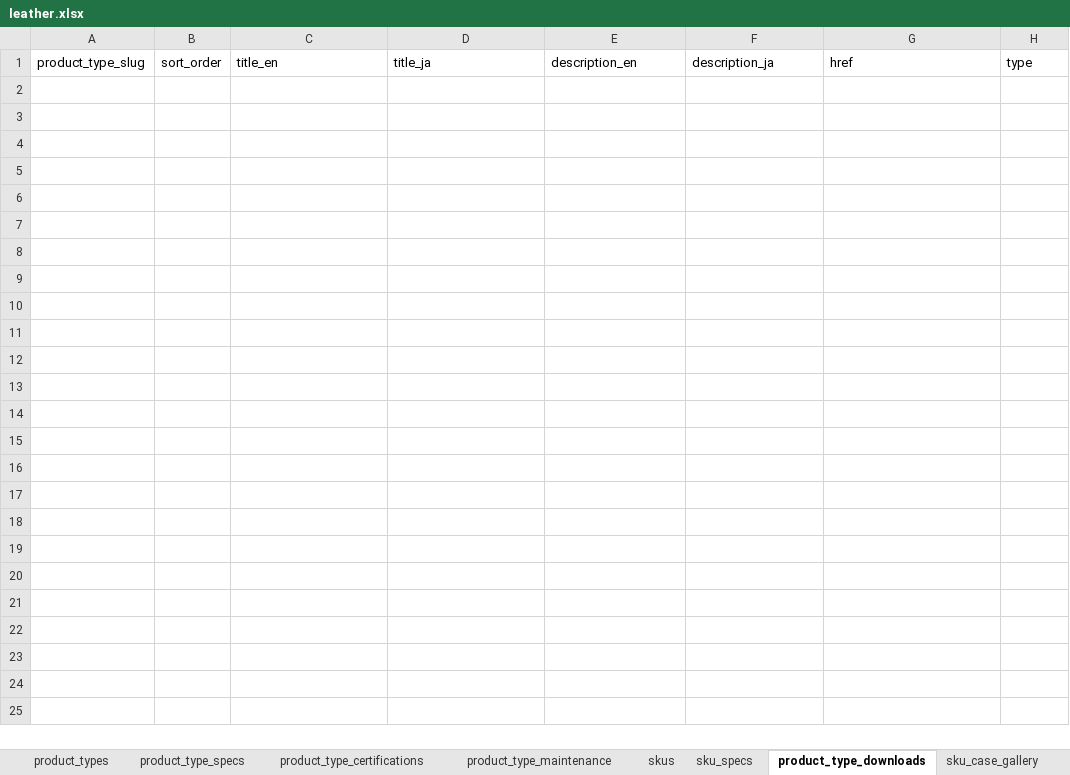
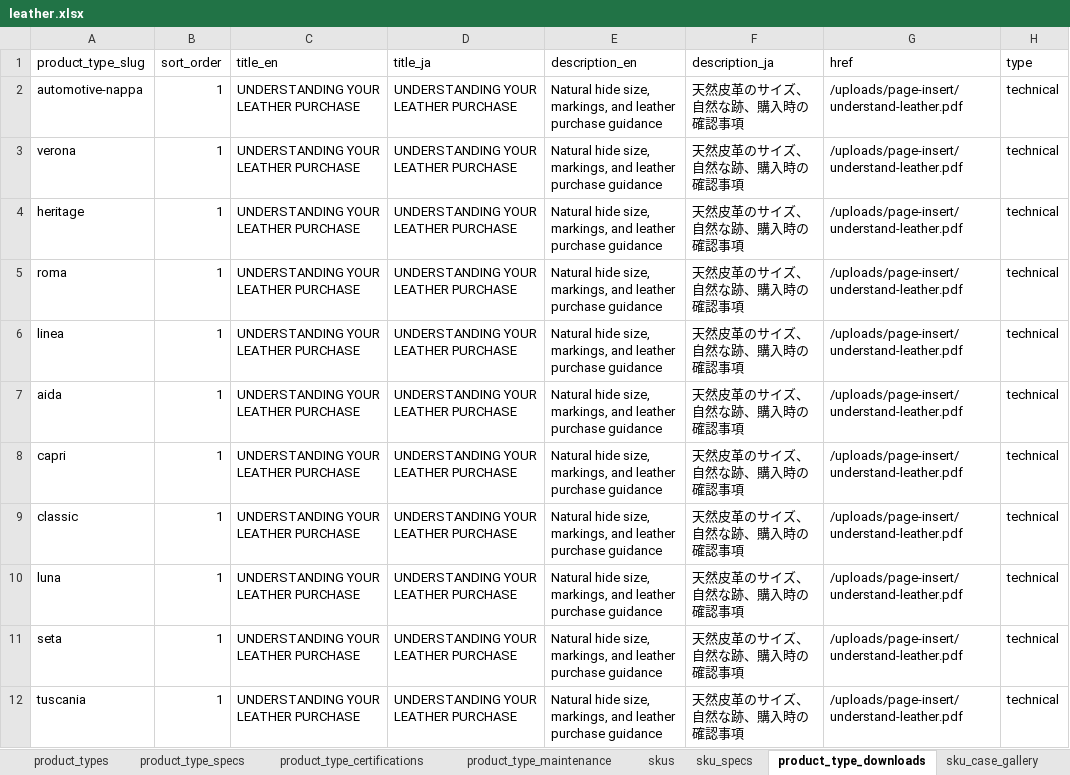
Before and after one commit to Michaelliu0102/camari-japan-website, an Excel workbook: data/import/leather/leather.xlsx, sheet product_type_downloads, drawn as a sheet; values as stored, in another font and other column widths than the file's, no borders; the diff names each change by its address in the sheet, - before the commit and + after, or states it on an @@ line.

```diff
--- a/data/import/leather/leather.xlsx (sheet product_type_downloads)
+++ b/data/import/leather/leather.xlsx (sheet product_type_downloads)
+row 2: automotive-nappa | 1 | UNDERSTANDING YOUR LEATHER PURCHASE | UNDERSTANDING YOUR LEATHER PURCHASE | Natural hide size, markings, and leather purchase guidance | 天然皮革のサイズ、自然な跡、購入時の確認事項 | /uploads/page-insert/understand-leather.pdf | technical
+row 3: verona | 1 | UNDERSTANDING YOUR LEATHER PURCHASE | UNDERSTANDING YOUR LEATHER PURCHASE | Natural hide size, markings, and leather purchase guidance | 天然皮革のサイズ、自然な跡、購入時の確認事項 | /uploads/page-insert/understand-leather.pdf | technical
+row 4: heritage | 1 | UNDERSTANDING YOUR LEATHER PURCHASE | UNDERSTANDING YOUR LEATHER PURCHASE | Natural hide size, markings, and leather purchase guidance | 天然皮革のサイズ、自然な跡、購入時の確認事項 | /uploads/page-insert/understand-leather.pdf | technical
+row 5: roma | 1 | UNDERSTANDING YOUR LEATHER PURCHASE | UNDERSTANDING YOUR LEATHER PURCHASE | Natural hide size, markings, and leather purchase guidance | 天然皮革のサイズ、自然な跡、購入時の確認事項 | /uploads/page-insert/understand-leather.pdf | technical
+row 6: linea | 1 | UNDERSTANDING YOUR LEATHER PURCHASE | UNDERSTANDING YOUR LEATHER PURCHASE | Natural hide size, markings, and leather purchase guidance | 天然皮革のサイズ、自然な跡、購入時の確認事項 | /uploads/page-insert/understand-leather.pdf | technical
+row 7: aida | 1 | UNDERSTANDING YOUR LEATHER PURCHASE | UNDERSTANDING YOUR LEATHER PURCHASE | Natural hide size, markings, and leather purchase guidance | 天然皮革のサイズ、自然な跡、購入時の確認事項 | /uploads/page-insert/understand-leather.pdf | technical
+row 8: capri | 1 | UNDERSTANDING YOUR LEATHER PURCHASE | UNDERSTANDING YOUR LEATHER PURCHASE | Natural hide size, markings, and leather purchase guidance | 天然皮革のサイズ、自然な跡、購入時の確認事項 | /uploads/page-insert/understand-leather.pdf | technical
+row 9: classic | 1 | UNDERSTANDING YOUR LEATHER PURCHASE | UNDERSTANDING YOUR LEATHER PURCHASE | Natural hide size, markings, and leather purchase guidance | 天然皮革のサイズ、自然な跡、購入時の確認事項 | /uploads/page-insert/understand-leather.pdf | technical
+row 10: luna | 1 | UNDERSTANDING YOUR LEATHER PURCHASE | UNDERSTANDING YOUR LEATHER PURCHASE | Natural hide size, markings, and leather purchase guidance | 天然皮革のサイズ、自然な跡、購入時の確認事項 | /uploads/page-insert/understand-leather.pdf | technical
+row 11: seta | 1 | UNDERSTANDING YOUR LEATHER PURCHASE | UNDERSTANDING YOUR LEATHER PURCHASE | Natural hide size, markings, and leather purchase guidance | 天然皮革のサイズ、自然な跡、購入時の確認事項 | /uploads/page-insert/understand-leather.pdf | technical
+row 12: tuscania | 1 | UNDERSTANDING YOUR LEATHER PURCHASE | UNDERSTANDING YOUR LEATHER PURCHASE | Natural hide size, markings, and leather purchase guidance | 天然皮革のサイズ、自然な跡、購入時の確認事項 | /uploads/page-insert/understand-leather.pdf | technical
```
Also changed, not shown: sheet skus, sheet product_type_specs, sheet product_types, sheet product_type_certifications, data/import/alcantara/alcantara.xlsx, data/import/fabric/fabric.xlsx, 2 other files.
